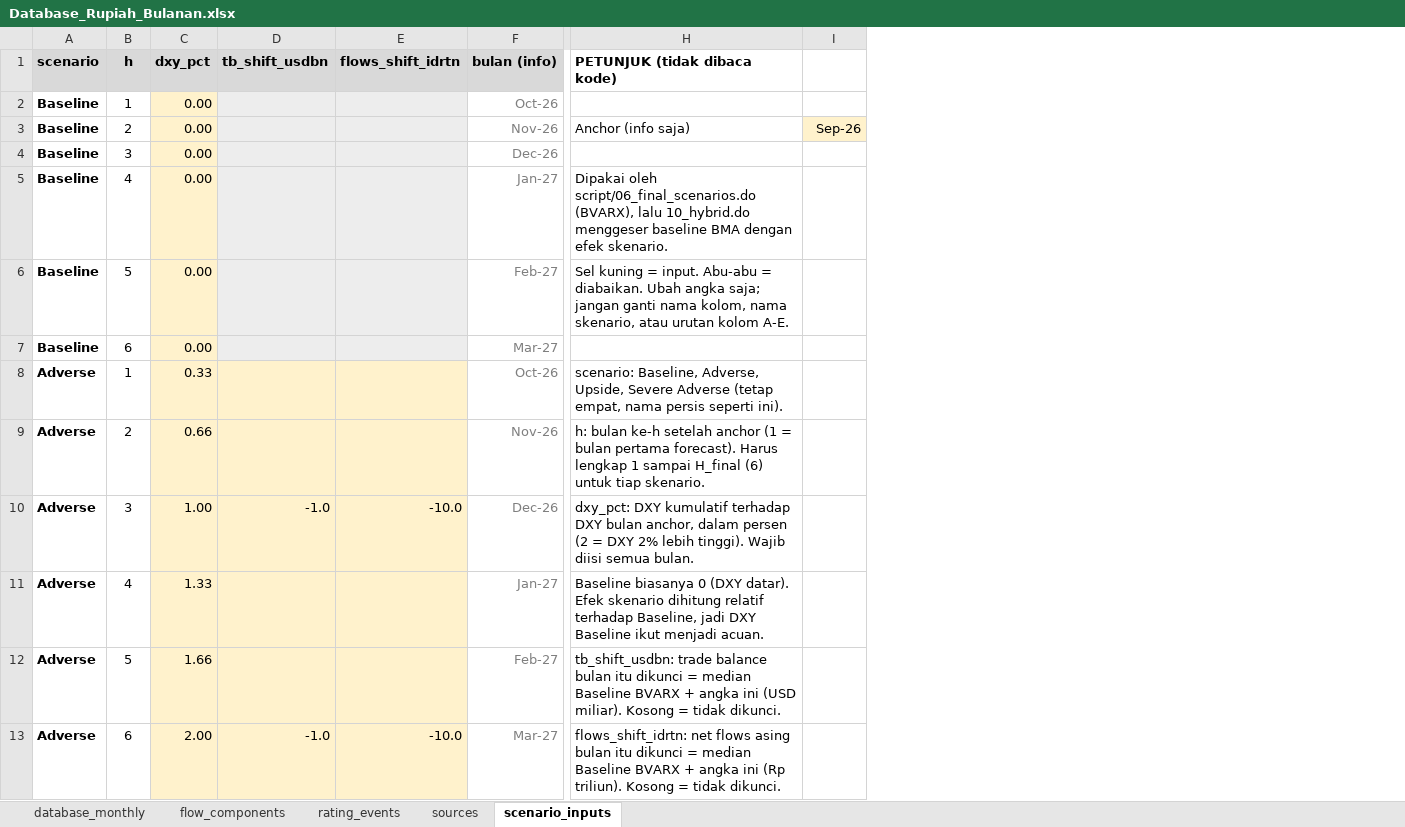
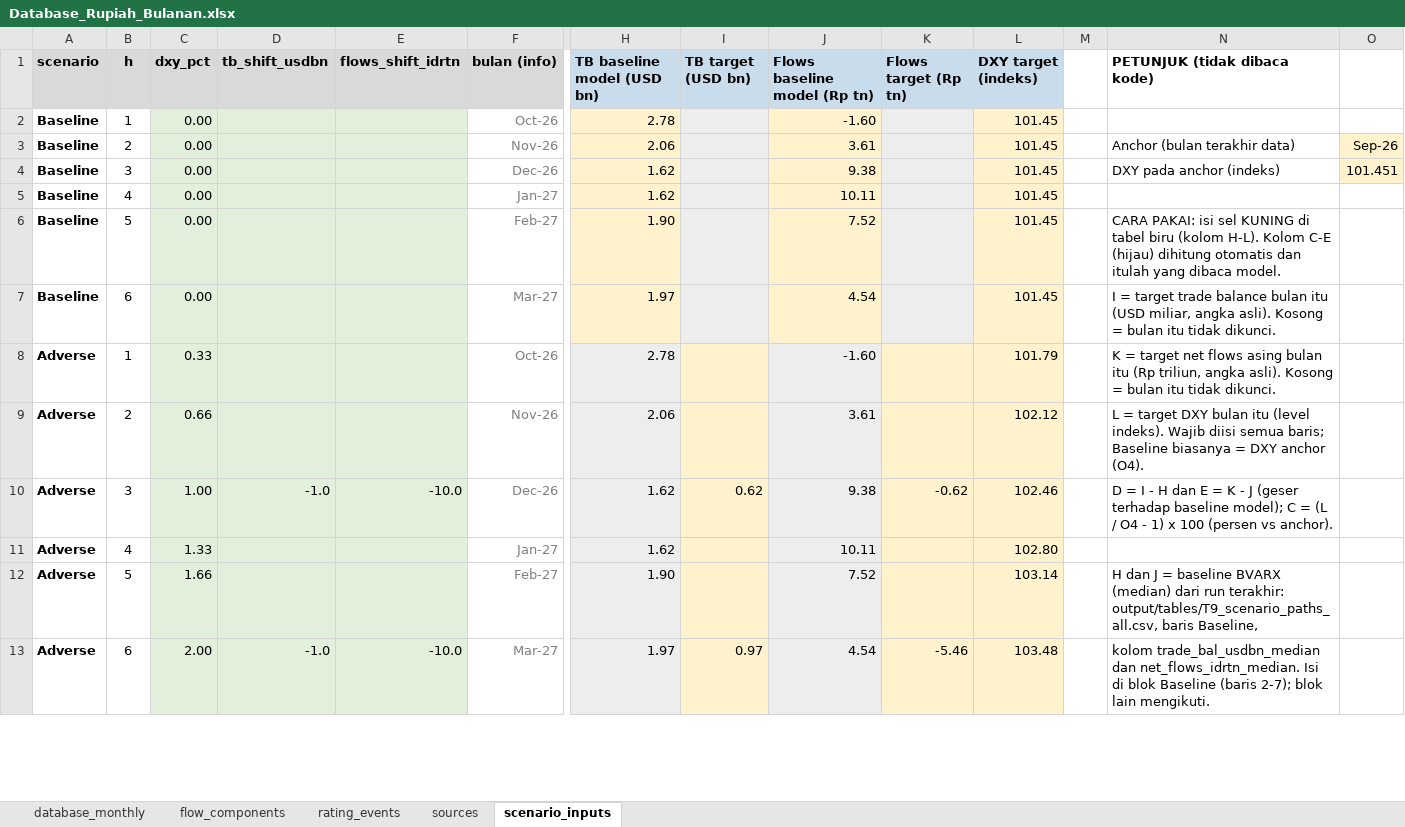
Before and after one commit to muhamadhaikal128/Simulasi-Rupiah, an Excel workbook: input/Database_Rupiah_Bulanan.xlsx, sheet scenario_inputs, drawn as a sheet; only a part is shown, gaps mark what is left out; values as stored, in another font and other column widths than the file's, no borders; addresses are those after the commit; the diff covers the shown part only; the diff names each change by its address in the sheet, - before the commit and + after, or states it on an @@ line.

Commit message:
v4.1.1: fix scenario sheet import; helper table for scenario levels
- 06_final_scenarios.do: read scenario_inputs with cellrange(A1) and keep
  columns A-E. cellrange(A1:E200) was rejected by Stata (range beyond the
  data area), so a full v4.1 run stopped in module 06.
- scenario_inputs sheet: helper table (columns H-L) to enter targets as
  levels (TB USD bn, flows Rp tn, DXY index) next to the Baseline BVARX
  medians and the anchor DXY (O3-O4). Columns C-E read by the model are
  now formulas (shift = target - baseline; dxy_pct = target/anchor - 1).
  Defaults give the same inputs as v4.
- CHANGELOG records the scratchpad experiments (BI-Fed, VIX, UST10Y in
  BVARX; BMA predictors aligned with BVARX). Model specification is
  unchanged (base).
- README describes the helper table; rupiah_bvarx_all.do regenerated.

```diff
--- a/input/Database_Rupiah_Bulanan.xlsx (sheet scenario_inputs)
+++ b/input/Database_Rupiah_Bulanan.xlsx (sheet scenario_inputs)
+column H (TB baseline model (USD bn)), rows 2-13: 2.78 | 2.06 | 1.62 | 1.62 | 1.90 | 1.97 | 2.78 | 2.06 | 1.62 | 1.62 | 1.90 | 1.97
+column I (TB target (USD bn)), rows 10-13: 0.62 |  |  | 0.97
+column J (Flows baseline model (Rp tn)), rows 2-13: -1.60 | 3.61 | 9.38 | 10.11 | 7.52 | 4.54 | -1.60 | 3.61 | 9.38 | 10.11 | 7.52 | 4.54
+column K (Flows target (Rp tn)), rows 10-13: -0.62 |  |  | -5.46
+column L (DXY target (indeks)), rows 2-13: 101.45 | 101.45 | 101.45 | 101.45 | 101.45 | 101.45 | 101.79 | 102.12 | 102.46 | 102.80 | 103.14 | 103.48
+column M, empty
-C2:C7 fill: #FFF2CC
+C2:C7 fill: #E2EFDA
-N3 (PETUNJUK (tidak dibaca kode)): Anchor (info saja)
+N3 (PETUNJUK (tidak dibaca kode)): Anchor (bulan terakhir data)
-N4 (PETUNJUK (tidak dibaca kode)): (empty)
+N4 (PETUNJUK (tidak dibaca kode)): DXY pada anchor (indeks)
-O4: (empty)
+O4: 101.451
-O4 fill: none
+O4 fill: #FFF2CC
-N5 (PETUNJUK (tidak dibaca kode)): Dipakai oleh script/06_final_scenarios.do (BVARX), lalu 10_hybrid.do menggeser baseline BMA dengan efek skenario.
+N5 (PETUNJUK (tidak dibaca kode)): (empty)
-N6 (PETUNJUK (tidak dibaca kode)): Sel kuning = input. Abu-abu = diabaikan. Ubah angka saja; jangan ganti nama kolom, nama skenario, atau urutan kolom A-E.
+N6 (PETUNJUK (tidak dibaca kode)): CARA PAKAI: isi sel KUNING di tabel biru (kolom H-L). Kolom C-E (hijau) dihitung otomatis dan itulah yang dibaca model.
-N7 (PETUNJUK (tidak dibaca kode)): (empty)
+N7 (PETUNJUK (tidak dibaca kode)): I = target trade balance bulan itu (USD miliar, angka asli). Kosong = bulan itu tidak dikunci.
-C8:E13 fill: #FFF2CC
+C8:E13 fill: #E2EFDA
-N8 (PETUNJUK (tidak dibaca kode)): scenario: Baseline, Adverse, Upside, Severe Adverse (tetap empat, nama persis seperti ini).
+N8 (PETUNJUK (tidak dibaca kode)): K = target net flows asing bulan itu (Rp triliun, angka asli). Kosong = bulan itu tidak dikunci.
-N9 (PETUNJUK (tidak dibaca kode)): h: bulan ke-h setelah anchor (1 = bulan pertama forecast). Harus lengkap 1 sampai H_final (6) untuk tiap skenario.
+N9 (PETUNJUK (tidak dibaca kode)): L = target DXY bulan itu (level indeks). Wajib diisi semua baris; Baseline biasanya = DXY anchor (O4).
-N10 (PETUNJUK (tidak dibaca kode)): dxy_pct: DXY kumulatif terhadap DXY bulan anchor, dalam persen (2 = DXY 2% lebih tinggi). Wajib diisi semua bulan.
+N10 (PETUNJUK (tidak dibaca kode)): D = I - H dan E = K - J (geser terhadap baseline model); C = (L / O4 - 1) x 100 (persen vs anchor).
-N11 (PETUNJUK (tidak dibaca kode)): Baseline biasanya 0 (DXY datar). Efek skenario dihitung relatif terhadap Baseline, jadi DXY Baseline ikut menjadi acuan.
+N11 (PETUNJUK (tidak dibaca kode)): (empty)
-N12 (PETUNJUK (tidak dibaca kode)): tb_shift_usdbn: trade balance bulan itu dikunci = median Baseline BVARX + angka ini (USD miliar). Kosong = tidak dikunci.
+N12 (PETUNJUK (tidak dibaca kode)): H dan J = baseline BVARX (median) dari run terakhir: output/tables/T9_scenario_paths_all.csv, baris Baseline,
-N13 (PETUNJUK (tidak dibaca kode)): flows_shift_idrtn: net flows asing bulan itu dikunci = median Baseline BVARX + angka ini (Rp triliun). Kosong = tidak dikunci.
+N13 (PETUNJUK (tidak dibaca kode)): kolom trade_bal_usdbn_median dan net_flows_idrtn_median. Isi di blok Baseline (baris 2-7); blok lain mengikuti.
```
Also changed, not shown: 6 edited cells and cell formats elsewhere in this sheet, formulas that keep their value, 4 other files.
